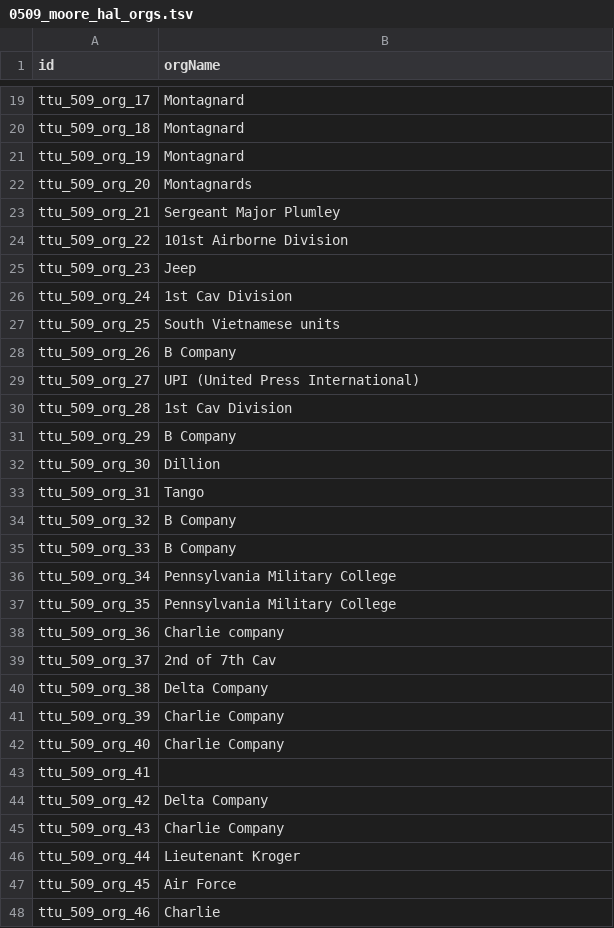
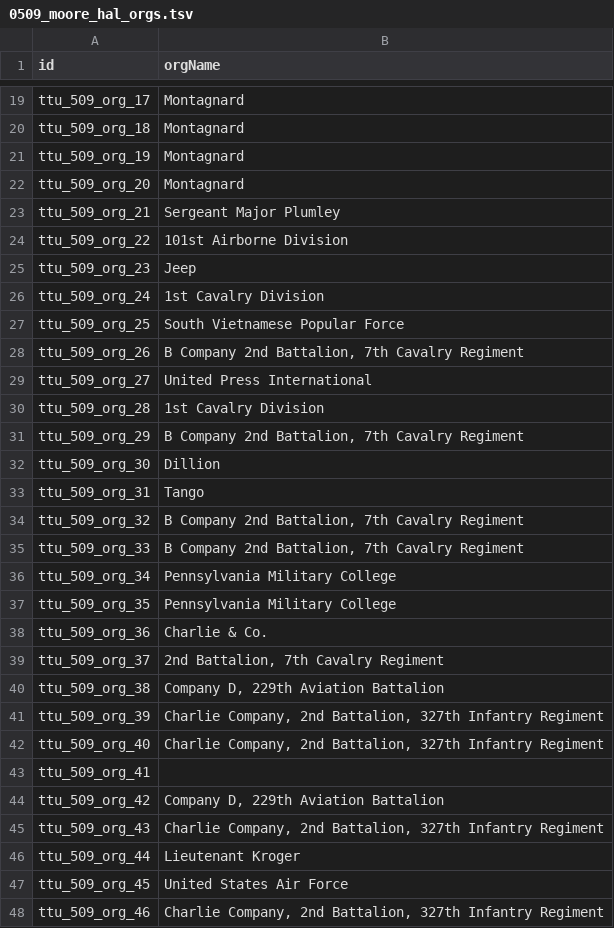
Before and after one commit to Dartmouth-Digital-History-Initiative/VNCA-Encoding, a TSV file: tsv/0509_moore_hal_orgs.tsv, drawn as a sheet; only a part is shown, gaps mark what is left out; the diff covers the shown part only.

```diff
--- a/tsv/0509_moore_hal_orgs.tsv
+++ b/tsv/0509_moore_hal_orgs.tsv
@@ -21,3 +21,3 @@ ttu_509_org_18	Montagnard
 ttu_509_org_19	Montagnard
-ttu_509_org_20	Montagnards
+ttu_509_org_20	Montagnard
 ttu_509_org_21	Sergeant Major Plumley
@@ -25,24 +25,24 @@ ttu_509_org_22	101st Airborne Division
 ttu_509_org_23	Jeep
-ttu_509_org_24	1st Cav Division
-ttu_509_org_25	South Vietnamese units
-ttu_509_org_26	B Company
-ttu_509_org_27	UPI (United Press International)
-ttu_509_org_28	1st Cav Division
-ttu_509_org_29	B Company
+ttu_509_org_24	1st Cavalry Division
+ttu_509_org_25	South Vietnamese Popular Force
+ttu_509_org_26	B Company 2nd Battalion, 7th Cavalry Regiment
+ttu_509_org_27	United Press International
+ttu_509_org_28	1st Cavalry Division
+ttu_509_org_29	B Company 2nd Battalion, 7th Cavalry Regiment
 ttu_509_org_30	Dillion
 ttu_509_org_31	Tango
-ttu_509_org_32	B Company
-ttu_509_org_33	B Company
+ttu_509_org_32	B Company 2nd Battalion, 7th Cavalry Regiment
+ttu_509_org_33	B Company 2nd Battalion, 7th Cavalry Regiment
 ttu_509_org_34	Pennsylvania Military College
 ttu_509_org_35	Pennsylvania Military College
-ttu_509_org_36	Charlie company
-ttu_509_org_37	2nd of 7th Cav
-ttu_509_org_38	Delta Company
-ttu_509_org_39	 Charlie Company
-ttu_509_org_40	Charlie Company
+ttu_509_org_36	Charlie & Co.
+ttu_509_org_37	2nd Battalion, 7th Cavalry Regiment
+ttu_509_org_38	Company D, 229th Aviation Battalion
+ttu_509_org_39	Charlie Company, 2nd Battalion, 327th Infantry Regiment
+ttu_509_org_40	Charlie Company, 2nd Battalion, 327th Infantry Regiment
 ttu_509_org_41	
-ttu_509_org_42	Delta Company
-ttu_509_org_43	Charlie Company
+ttu_509_org_42	Company D, 229th Aviation Battalion
+ttu_509_org_43	Charlie Company, 2nd Battalion, 327th Infantry Regiment
 ttu_509_org_44	Lieutenant Kroger
-ttu_509_org_45	Air Force
-ttu_509_org_46	Charlie
+ttu_509_org_45	United States Air Force
+ttu_509_org_46	Charlie Company, 2nd Battalion, 327th Infantry Regiment
```
Also changed, not shown: 38 edited cells elsewhere in this file, tsv/0509_moore_hal_persons.tsv, 2 other files.
